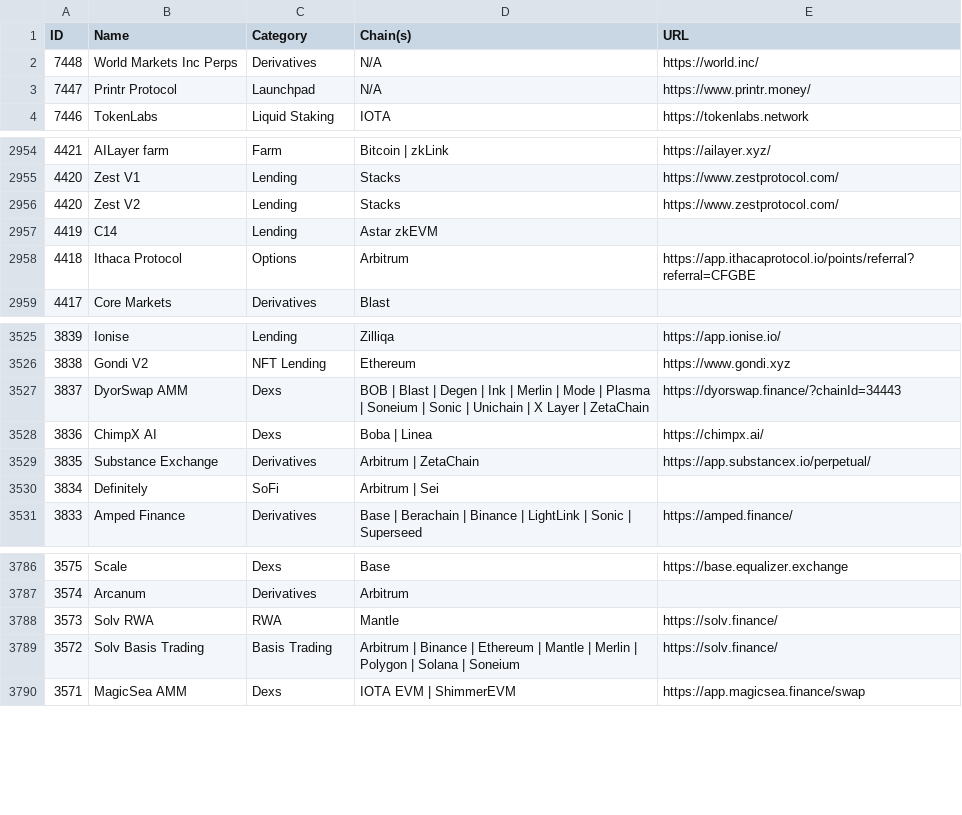
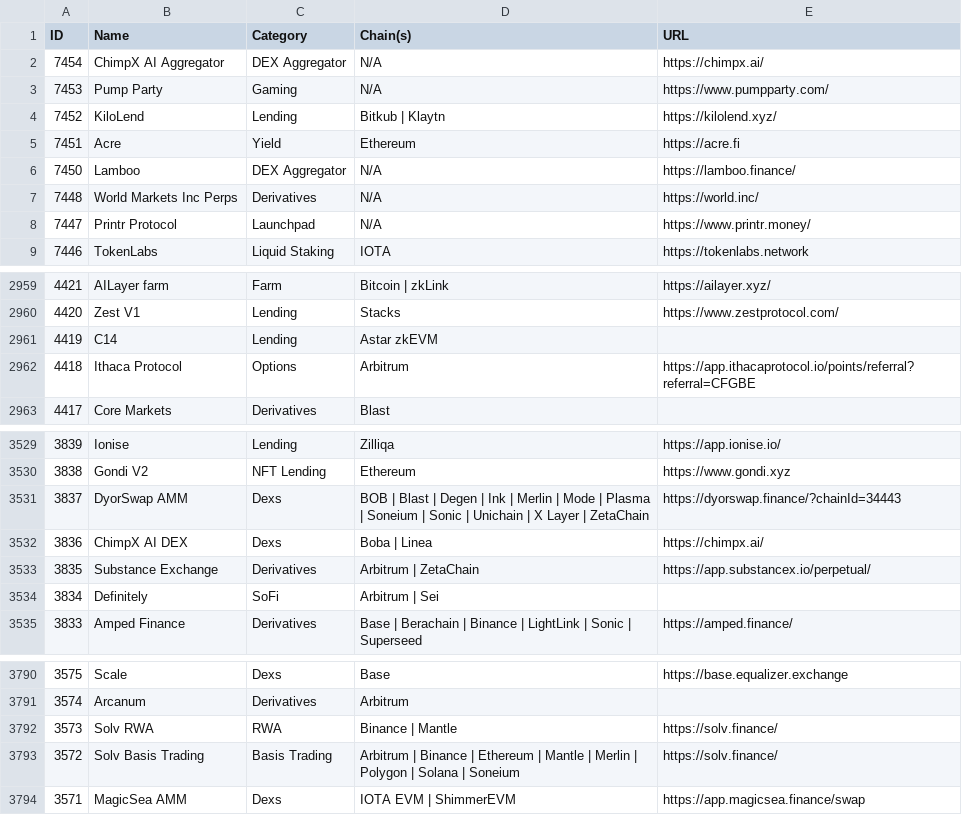
Before and after one commit to pmuens/defi-llama-watcher, a CSV file: data.csv, drawn as a sheet; only a part is shown, gaps mark what is left out.

Commit message:
Update data.csv

```diff
--- a/data.csv
+++ b/data.csv
@@ -1,2 +1,7 @@
 ID,Name,Category,Chain(s),URL
+7454,ChimpX AI Aggregator,DEX Aggregator,N/A,https://chimpx.ai/
+7453,Pump Party,Gaming,N/A,https://www.pumpparty.com/
+7452,KiloLend,Lending,Bitkub | Klaytn,https://kilolend.xyz/
+7451,Acre,Yield,Ethereum,https://acre.fi
+7450,Lamboo,DEX Aggregator,N/A,https://lamboo.finance/
 7448,World Markets Inc Perps,Derivatives,N/A,https://world.inc/
@@ -2955,3 +2960,2 @@ ID,Name,Category,Chain(s),URL
 4420,Zest V1,Lending,Stacks,https://www.zestprotocol.com/
-4420,Zest V2,Lending,Stacks,https://www.zestprotocol.com/
 4419,C14,Lending,Astar zkEVM,
@@ -3527,3 +3531,3 @@ ID,Name,Category,Chain(s),URL
 3837,DyorSwap AMM,Dexs,BOB | Blast | Degen | Ink | Merlin | Mode | Plasma | Soneium | Sonic | Unichain | X Layer | ZetaChain,https://dyorswap.finance/?chainId=34443
-3836,ChimpX AI,Dexs,Boba | Linea,https://chimpx.ai/
+3836,ChimpX AI DEX,Dexs,Boba | Linea,https://chimpx.ai/
 3835,Substance Exchange,Derivatives,Arbitrum | ZetaChain,https://app.substancex.io/perpetual/
@@ -3787,3 +3791,3 @@ ID,Name,Category,Chain(s),URL
 3574,Arcanum,Derivatives,Arbitrum,
-3573,Solv RWA,RWA,Mantle,https://solv.finance/
+3573,Solv RWA,RWA,Binance | Mantle,https://solv.finance/
 3572,Solv Basis Trading,Basis Trading,Arbitrum | Binance | Ethereum | Mantle | Merlin | Polygon | Solana | Soneium,https://solv.finance/
```
